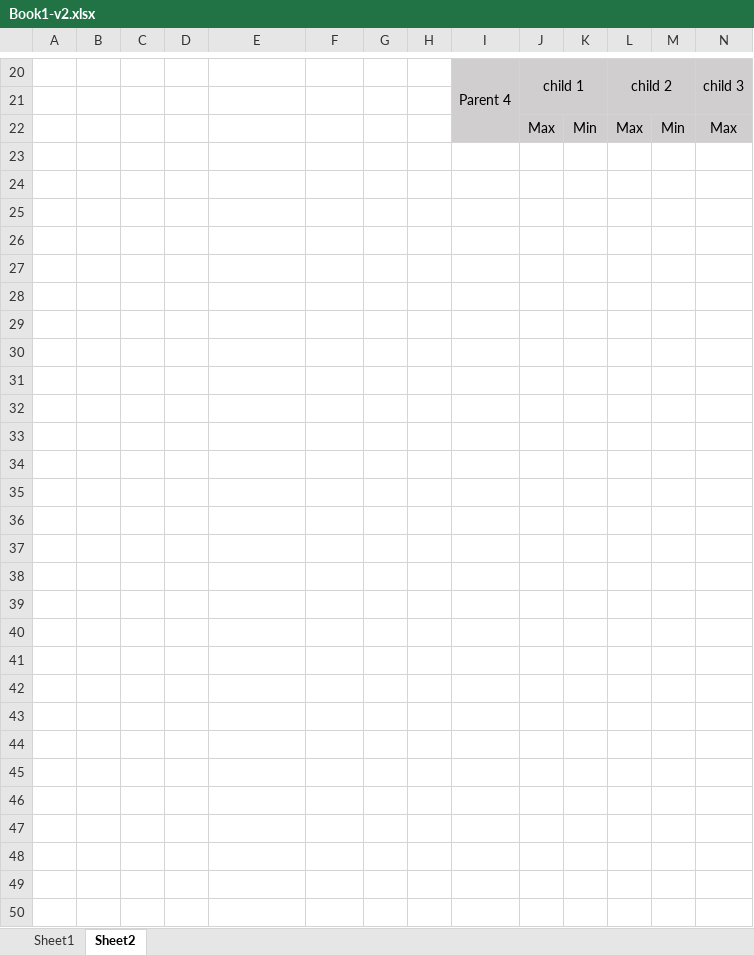
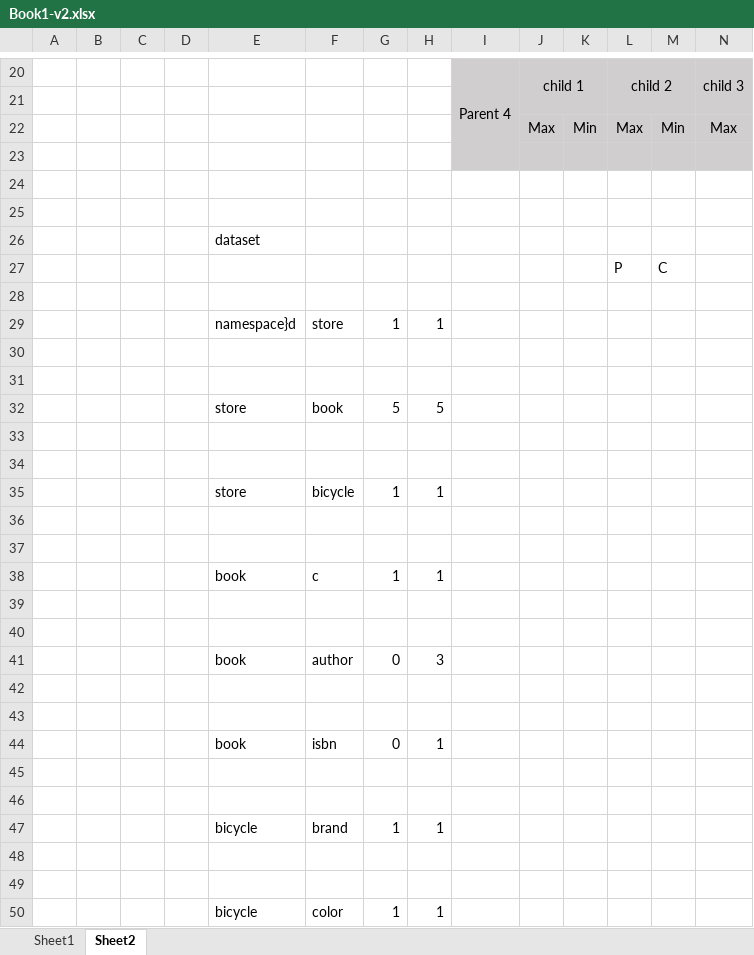
Before and after one commit to Polo75/XML2OWLExtractor, an Excel workbook: Book1-v2.xlsx, sheet Sheet2, drawn as a sheet; only a part is shown, gaps mark what is left out; values as stored, in another font and other column widths than the file's, no borders; rows hold the shown columns only; the diff covers the shown part only; the diff names each change by its address in the sheet, - before the commit and + after, or states it on an @@ line.

Commit message:
excel data structure schema

```diff
--- a/Book1-v2.xlsx (sheet Sheet2)
+++ b/Book1-v2.xlsx (sheet Sheet2)
+row 23: (empty)
+row 24: (empty)
+row 25: (empty)
+row 26:  |  |  |  | dataset
+row 27:  |  |  |  |  |  |  |  |  |  |  | P | C
+row 28: (empty)
+row 29:  |  |  |  | namespace}d | store | 1 | 1
+row 30: (empty)
+row 31: (empty)
+row 32:  |  |  |  | store | book | 5 | 5
+row 33: (empty)
+row 34: (empty)
+row 35:  |  |  |  | store | bicycle | 1 | 1
+row 36: (empty)
+row 37: (empty)
+row 38:  |  |  |  | book | c | 1 | 1
+row 39: (empty)
+row 40: (empty)
+row 41:  |  |  |  | book | author | 0 | 3
+row 42: (empty)
+row 43: (empty)
+row 44:  |  |  |  | book | isbn | 0 | 1
+row 45: (empty)
+row 46: (empty)
+row 47:  |  |  |  | bicycle | brand | 1 | 1
+row 48: (empty)
+row 49: (empty)
+row 50:  |  |  |  | bicycle | color | 1 | 1
```
Also changed, not shown: 1 added row and 1 removed row elsewhere in this sheet.
